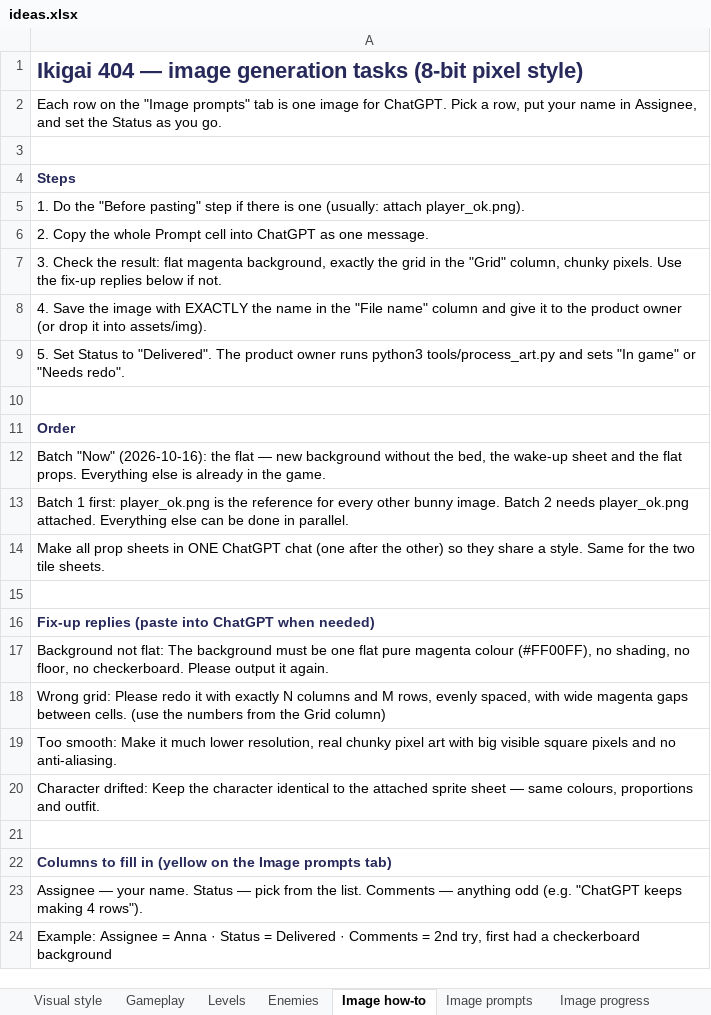
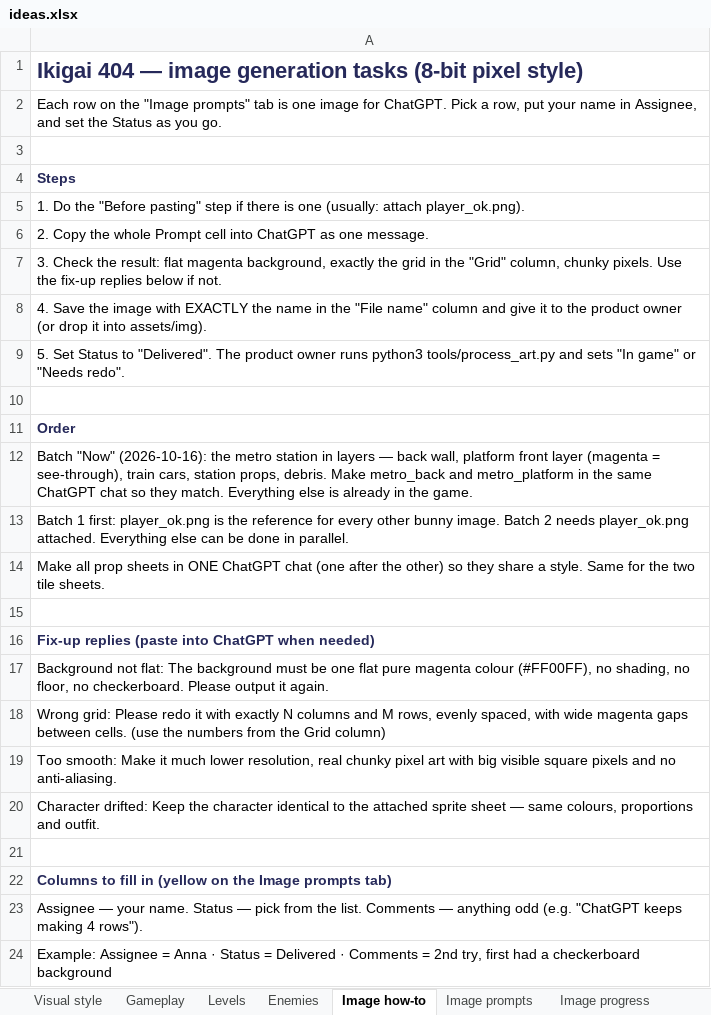
Before and after one commit to Mikemilligan93/Ikigai-404, an Excel workbook: docs/ideas.xlsx, sheet Image how-to, drawn as a sheet; values as stored, in another font and other column widths than the file's, no borders; the diff names each change by its address in the sheet, - before the commit and + after, or states it on an @@ line.

Commit message:
train_fixed

```diff
--- a/docs/ideas.xlsx (sheet Image how-to)
+++ b/docs/ideas.xlsx (sheet Image how-to)
-A12: …(2026-10-16): the flat — new background without the bed, the wake-up sheet and the flat props. Everything else…
+A12: …(2026-10-16): the metro station in layers — back wall, platform front layer (magenta = see-through), train cars, station props, debris. Make metro_back and metro_platform in the same ChatGPT chat so they match. Everything else…
```
Also changed, not shown: sheet Image prompts, sheet Image progress, formulas that keep their value, 11 other files.
